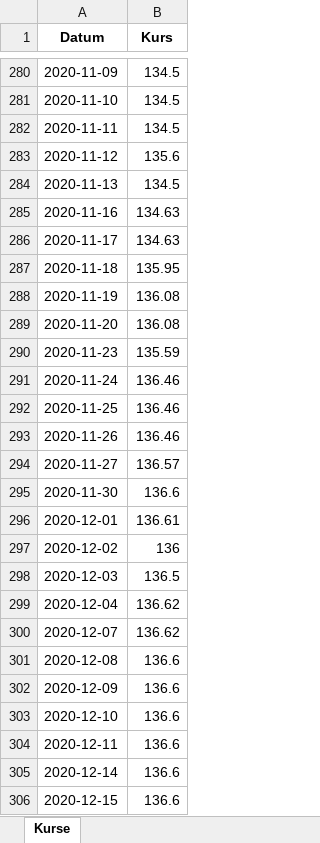
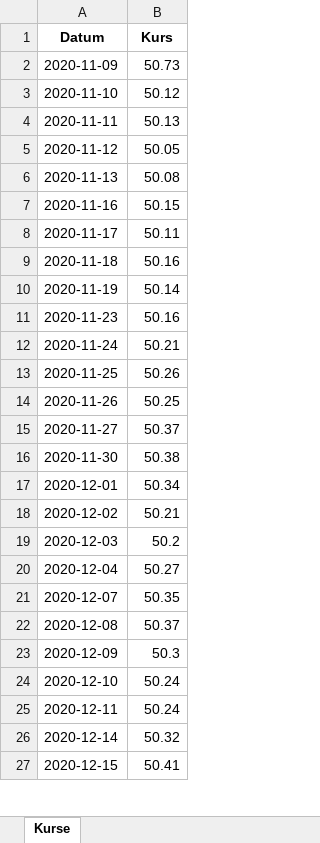
Before and after one commit to simhof673/Daily-stock-update, an Excel workbook: fund_history.xlsx, sheet Kurse, drawn as a sheet; only a part is shown, gaps mark what is left out; values as stored, in another font and other column widths than the file's, no borders; removed rows and columns are numbered as before the commit, all else as after; the diff covers the shown part only; the diff names each change by its address in the sheet, - before the commit and + after, or states it on an @@ line.

```diff
--- a/fund_history.xlsx (sheet Kurse)
+++ b/fund_history.xlsx (sheet Kurse)
-B2 (Kurs): 134.5
+B2 (Kurs): 50.73
-B3 (Kurs): 134.5
+B3 (Kurs): 50.12
-B4 (Kurs): 134.5
+B4 (Kurs): 50.13
-B5 (Kurs): 135.6
+B5 (Kurs): 50.05
-B6 (Kurs): 134.5
+B6 (Kurs): 50.08
-B7 (Kurs): 134.63
+B7 (Kurs): 50.15
-B8 (Kurs): 134.63
+B8 (Kurs): 50.11
-B9 (Kurs): 135.95
+B9 (Kurs): 50.16
-B10 (Kurs): 136.08
+B10 (Kurs): 50.14
-row 289: 2020-11-20 | 136.08
-B11 (Kurs): 135.59
+B11 (Kurs): 50.16
-B12 (Kurs): 136.46
+B12 (Kurs): 50.21
-B13 (Kurs): 136.46
+B13 (Kurs): 50.26
-B14 (Kurs): 136.46
+B14 (Kurs): 50.25
-B15 (Kurs): 136.57
+B15 (Kurs): 50.37
-B16 (Kurs): 136.6
+B16 (Kurs): 50.38
-B17 (Kurs): 136.61
+B17 (Kurs): 50.34
-B18 (Kurs): 136
+B18 (Kurs): 50.21
-B19 (Kurs): 136.5
+B19 (Kurs): 50.2
-B20 (Kurs): 136.62
+B20 (Kurs): 50.27
-B21 (Kurs): 136.62
+B21 (Kurs): 50.35
-B22 (Kurs): 136.6
+B22 (Kurs): 50.37
-B23 (Kurs): 136.6
+B23 (Kurs): 50.3
-B24:B25 (Kurs): 136.6
+B24:B25 (Kurs): 50.24
-B26 (Kurs): 136.6
+B26 (Kurs): 50.32
-B27 (Kurs): 136.6
+B27 (Kurs): 50.41
```
Also changed, not shown: 315 removed rows and 1228 edited cells elsewhere in this sheet, 4 other files.
